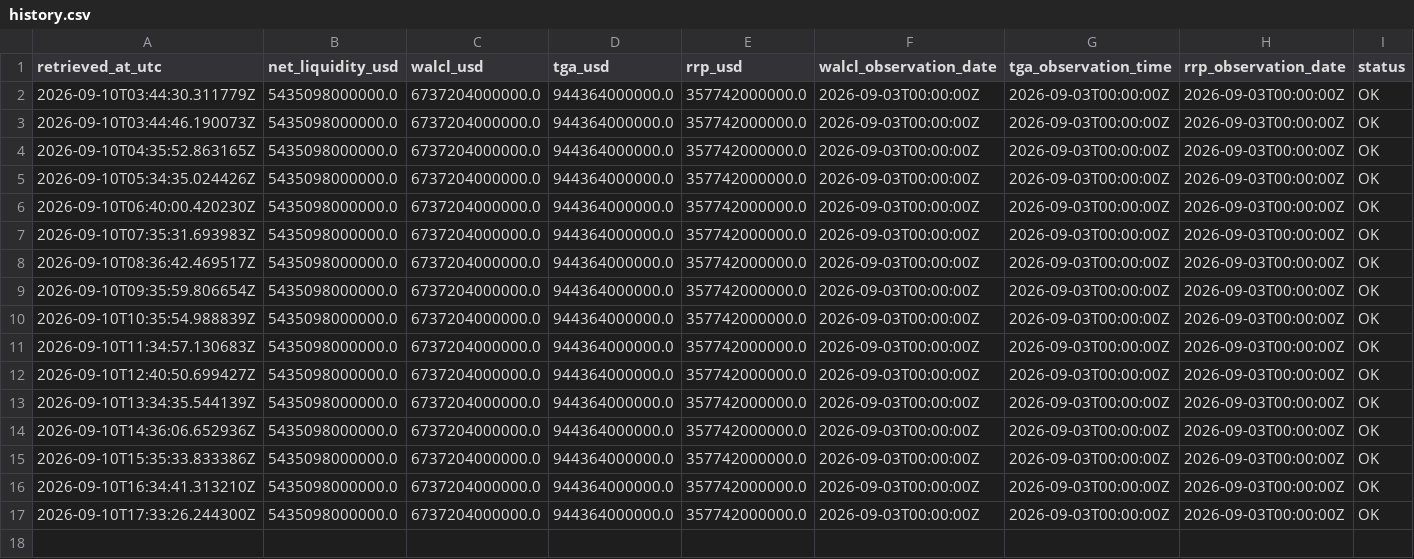
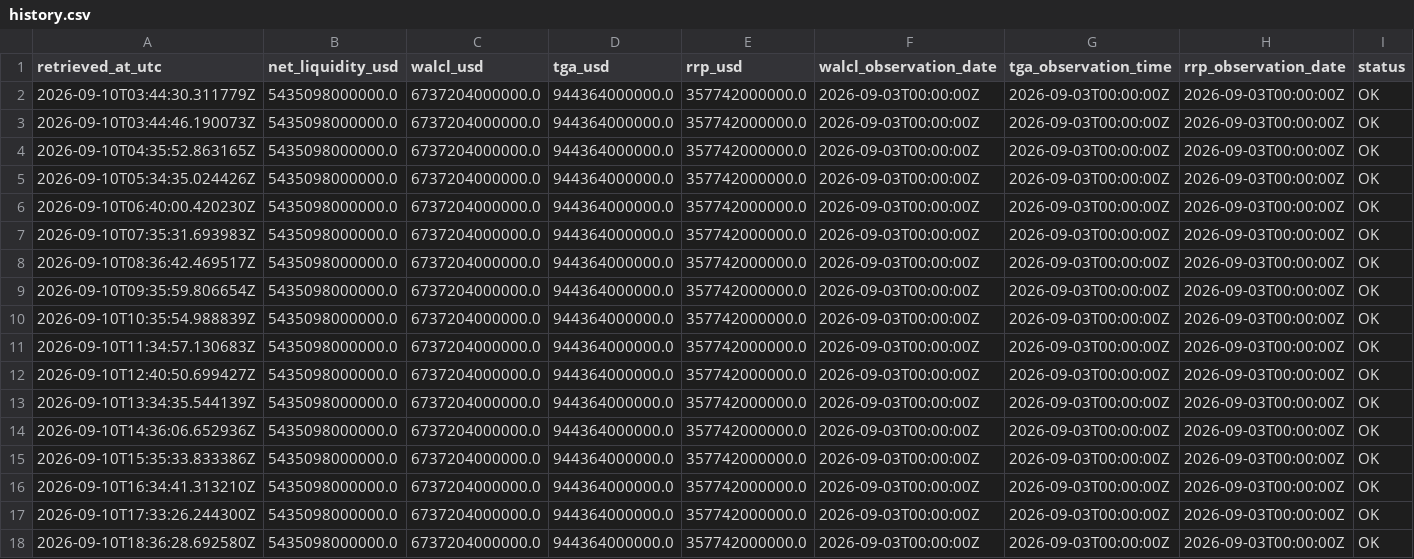
Before and after one commit to sovet12345688-debug/master-alt-cvd, a CSV file: net_liquidity/data/history.csv, drawn as a sheet.

Commit message:
data: hourly US net liquidity proxy

```diff
--- a/net_liquidity/data/history.csv
+++ b/net_liquidity/data/history.csv
@@ -17 +17,2 @@ retrieved_at_utc,net_liquidity_usd,walcl_usd,tga_usd,rrp_usd,walcl_observation_d
 2026-09-10T17:33:26.244300Z,5435098000000.0,6737204000000.0,944364000000.0,357742000000.0,2026-09-03T00:00:00Z,2026-09-03T00:00:00Z,2026-09-03T00:00:00Z,OK
+2026-09-10T18:36:28.692580Z,5435098000000.0,6737204000000.0,944364000000.0,357742000000.0,2026-09-03T00:00:00Z,2026-09-03T00:00:00Z,2026-09-03T00:00:00Z,OK
```
Also changed, not shown: 2 other files.
